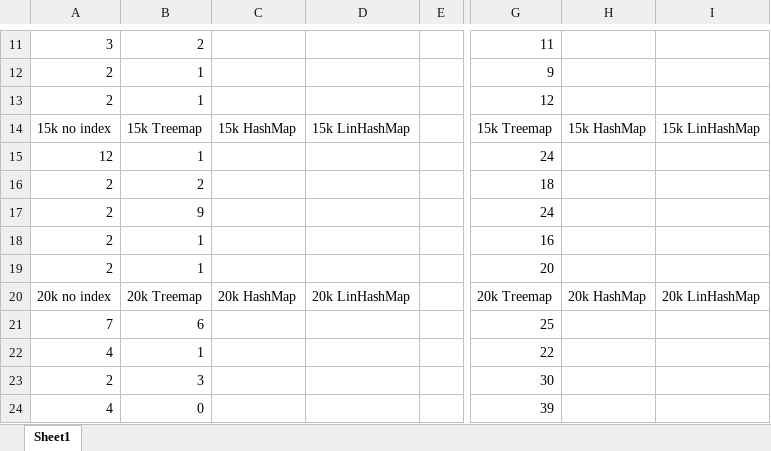
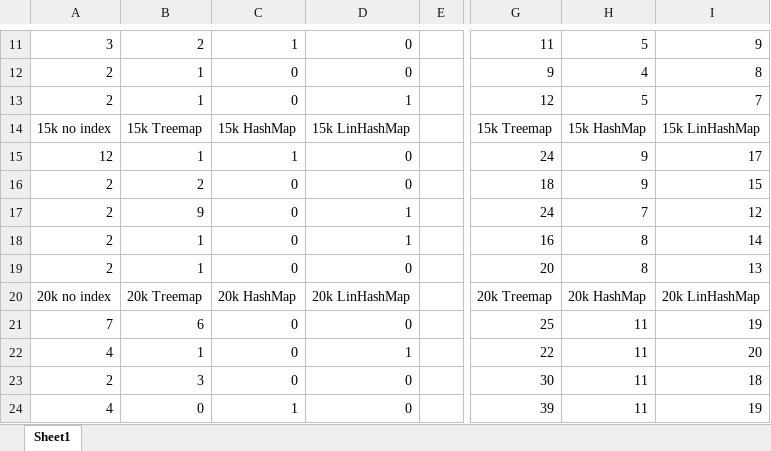
Before and after one commit to Dinca2/Database_project3, an Excel workbook: Project3_Performance_Evaluations.xlsx, sheet Sheet1, drawn as a sheet; only a part is shown, gaps mark what is left out; values as stored, in another font and other column widths than the file's, no borders; charts and pictures not drawn; the diff covers the shown part only; the diff names each change by its address in the sheet, - before the commit and + after, or states it on an @@ line.

```diff
--- a/Project3_Performance_Evaluations.xlsx (sheet Sheet1)
+++ b/Project3_Performance_Evaluations.xlsx (sheet Sheet1)
-C11: (empty)
+C11: 1
-D11:D12: (empty)
+D11:D12: 0
-H11: (empty)
+H11: 5
-I11: (empty)
+I11: 9
-C12:C13: (empty)
+C12:C13: 0
-H12: (empty)
+H12: 4
-I12: (empty)
+I12: 8
-D13: (empty)
+D13: 1
-H13: (empty)
+H13: 5
-I13: (empty)
+I13: 7
-C15: (empty)
+C15: 1
-D15:D16: (empty)
+D15:D16: 0
-H15:H16: (empty)
+H15:H16: 9
-I15: (empty)
+I15: 17
-C16:C19: (empty)
+C16:C19: 0
-I16: (empty)
+I16: 15
-D17:D18: (empty)
+D17:D18: 1
-H17: (empty)
+H17: 7
-I17: (empty)
+I17: 12
-H18:H19: (empty)
+H18:H19: 8
-I18: (empty)
+I18: 14
-D19: (empty)
+D19: 0
-I19: (empty)
+I19: 13
-C21:C23: (empty)
+C21:C23: 0
-D21: (empty)
+D21: 0
-H21:H24: (empty)
+H21:H24: 11
-I21: (empty)
+I21: 19
-D22: (empty)
+D22: 1
-I22: (empty)
+I22: 20
-D23:D24: (empty)
+D23:D24: 0
-I23: (empty)
+I23: 18
-C24: (empty)
+C24: 1
-I24: (empty)
+I24: 19
```
Also changed, not shown: 48 edited cells and cell formats elsewhere in this sheet, charts or pictures, 14 other files.
